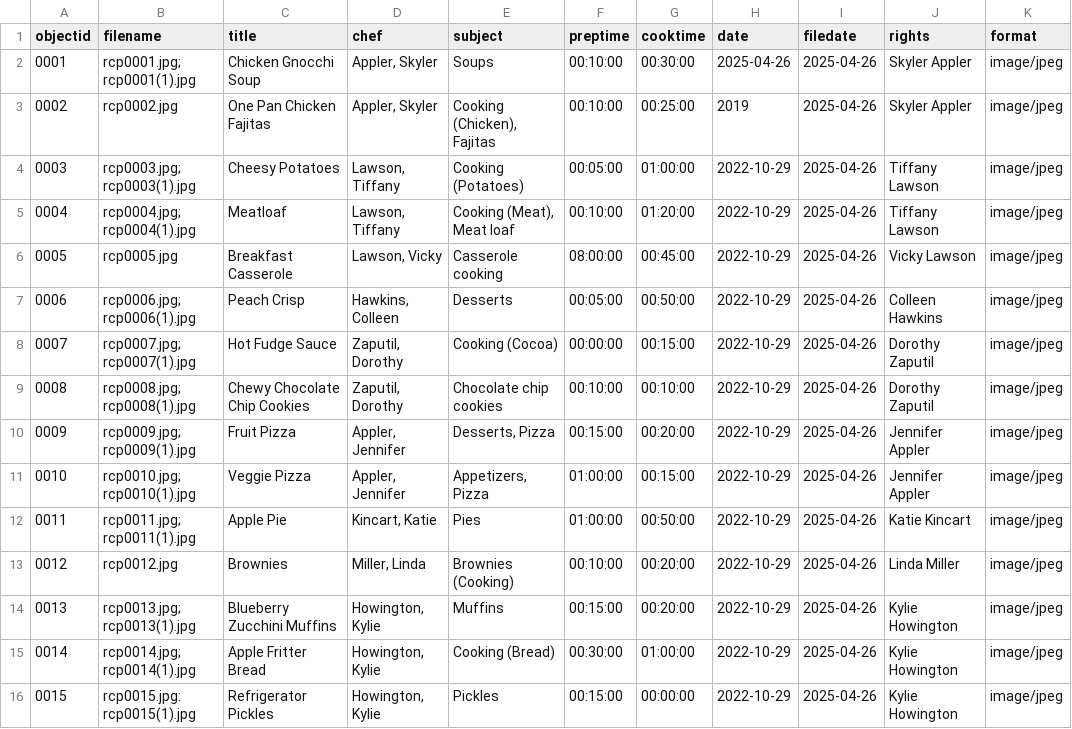
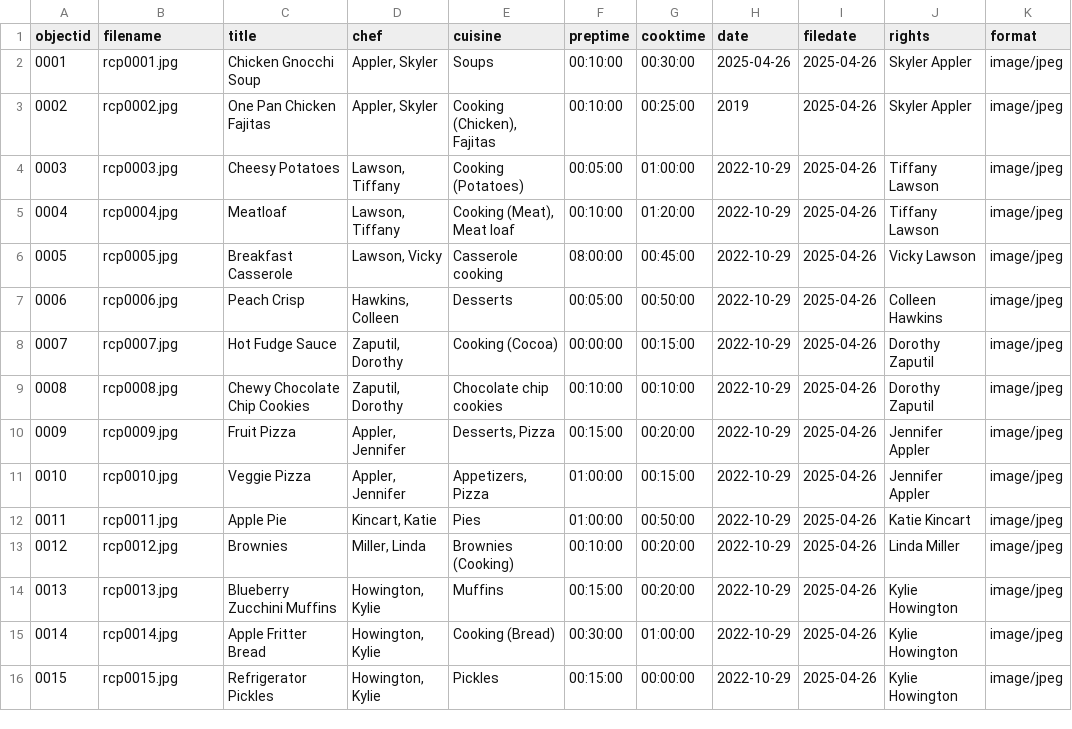
Before and after one commit to skylerappler/recipecollection, a CSV file: _data/recipemetadata.csv, drawn as a sheet; only a part is shown; the diff names each change by its address in the sheet, - before the commit and + after, or states it on an @@ line.

Commit message:
Updated metadata

```diff
--- a/_data/recipemetadata.csv
+++ b/_data/recipemetadata.csv
-E1: subject
+E1: cuisine
-B2 (filename): rcp0001.jpg; rcp0001(1).jpg
+B2 (filename): rcp0001.jpg
-B4 (filename): rcp0003.jpg; rcp0003(1).jpg
+B4 (filename): rcp0003.jpg
-B5 (filename): rcp0004.jpg; rcp0004(1).jpg
+B5 (filename): rcp0004.jpg
-B7 (filename): rcp0006.jpg; rcp0006(1).jpg
+B7 (filename): rcp0006.jpg
-B8 (filename): rcp0007.jpg; rcp0007(1).jpg
+B8 (filename): rcp0007.jpg
-B9 (filename): rcp0008.jpg; rcp0008(1).jpg
+B9 (filename): rcp0008.jpg
-B10 (filename): rcp0009.jpg; rcp0009(1).jpg
+B10 (filename): rcp0009.jpg
-B11 (filename): rcp0010.jpg; rcp0010(1).jpg
+B11 (filename): rcp0010.jpg
-B12 (filename): rcp0011.jpg; rcp0011(1).jpg
+B12 (filename): rcp0011.jpg
-B14 (filename): rcp0013.jpg; rcp0013(1).jpg
+B14 (filename): rcp0013.jpg
-B15 (filename): rcp0014.jpg; rcp0014(1).jpg
+B15 (filename): rcp0014.jpg
-B16 (filename): rcp0015.jpg: rcp0015(1).jpg
+B16 (filename): rcp0015.jpg
```
